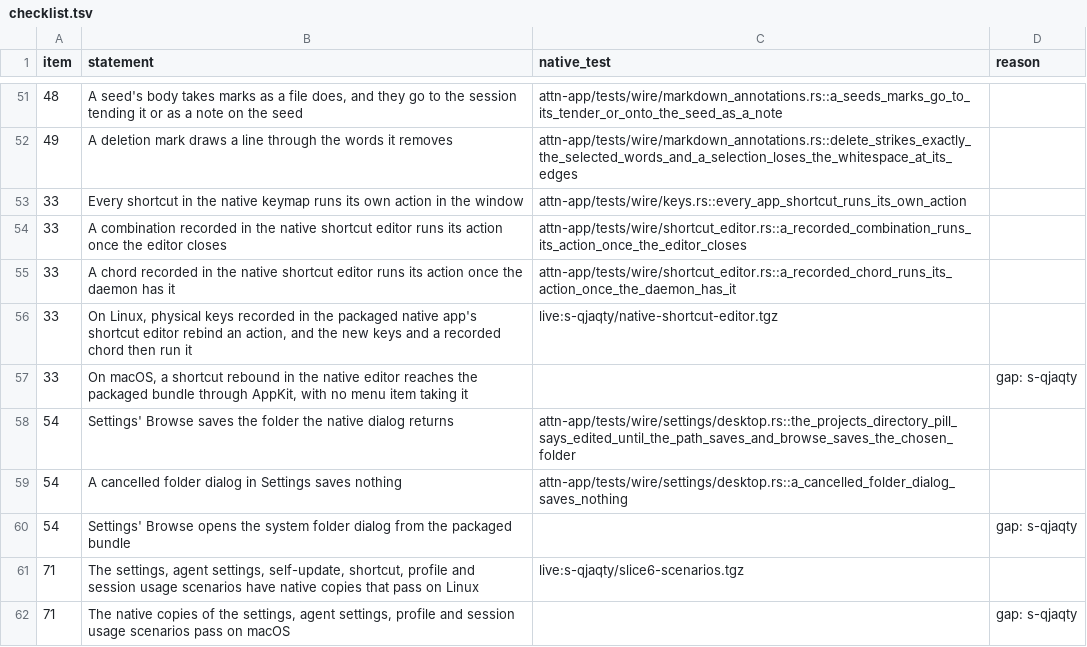
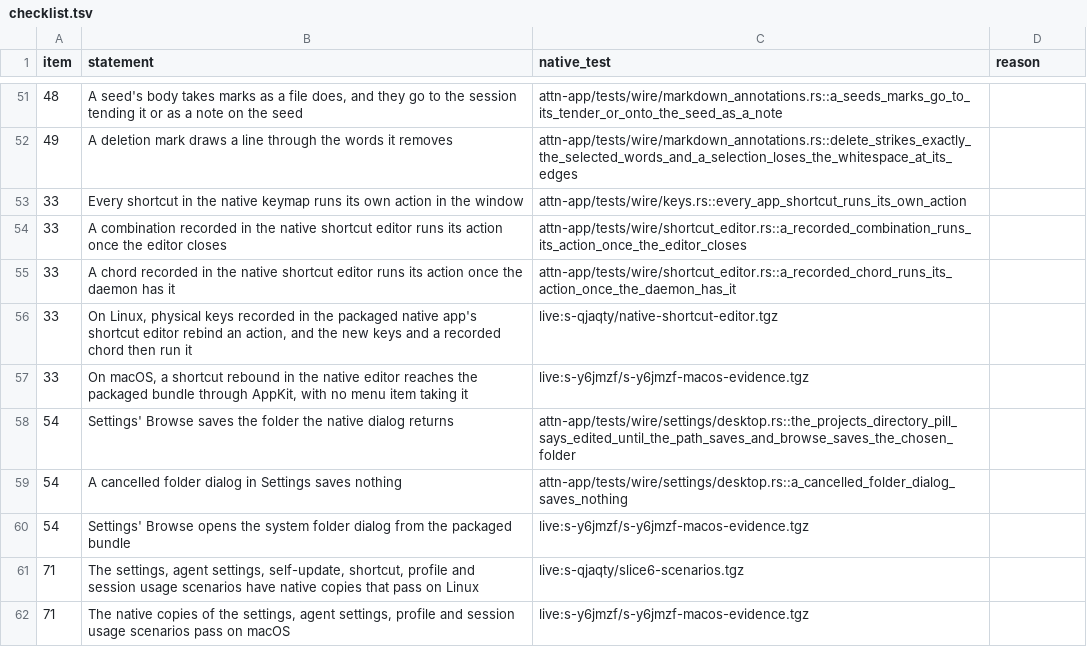
Before and after one commit to SolenesInc/attn, a TSV file: native/parity/checklist.tsv, drawn as a sheet; only a part is shown, gaps mark what is left out.

```diff
--- a/native/parity/checklist.tsv
+++ b/native/parity/checklist.tsv
@@ -56,7 +56,7 @@ item	statement	native_test	reason
 33	On Linux, physical keys recorded in the packaged native app's shortcut editor rebind an action, and the new keys and a recorded chord then run it	live:s-qjaqty/native-shortcut-editor.tgz	
-33	On macOS, a shortcut rebound in the native editor reaches the packaged bundle through AppKit, with no menu item taking it		gap: s-qjaqty
+33	On macOS, a shortcut rebound in the native editor reaches the packaged bundle through AppKit, with no menu item taking it	live:s-y6jmzf/s-y6jmzf-macos-evidence.tgz	
 54	Settings' Browse saves the folder the native dialog returns	attn-app/tests/wire/settings/desktop.rs::the_projects_directory_pill_says_edited_until_the_path_saves_and_browse_saves_the_chosen_folder	
 54	A cancelled folder dialog in Settings saves nothing	attn-app/tests/wire/settings/desktop.rs::a_cancelled_folder_dialog_saves_nothing	
-54	Settings' Browse opens the system folder dialog from the packaged bundle		gap: s-qjaqty
+54	Settings' Browse opens the system folder dialog from the packaged bundle	live:s-y6jmzf/s-y6jmzf-macos-evidence.tgz	
 71	The settings, agent settings, self-update, shortcut, profile and session usage scenarios have native copies that pass on Linux	live:s-qjaqty/slice6-scenarios.tgz	
-71	The native copies of the settings, agent settings, profile and session usage scenarios pass on macOS		gap: s-qjaqty
+71	The native copies of the settings, agent settings, profile and session usage scenarios pass on macOS	live:s-y6jmzf/s-y6jmzf-macos-evidence.tgz	
```
Also changed, not shown: 1 other file.
